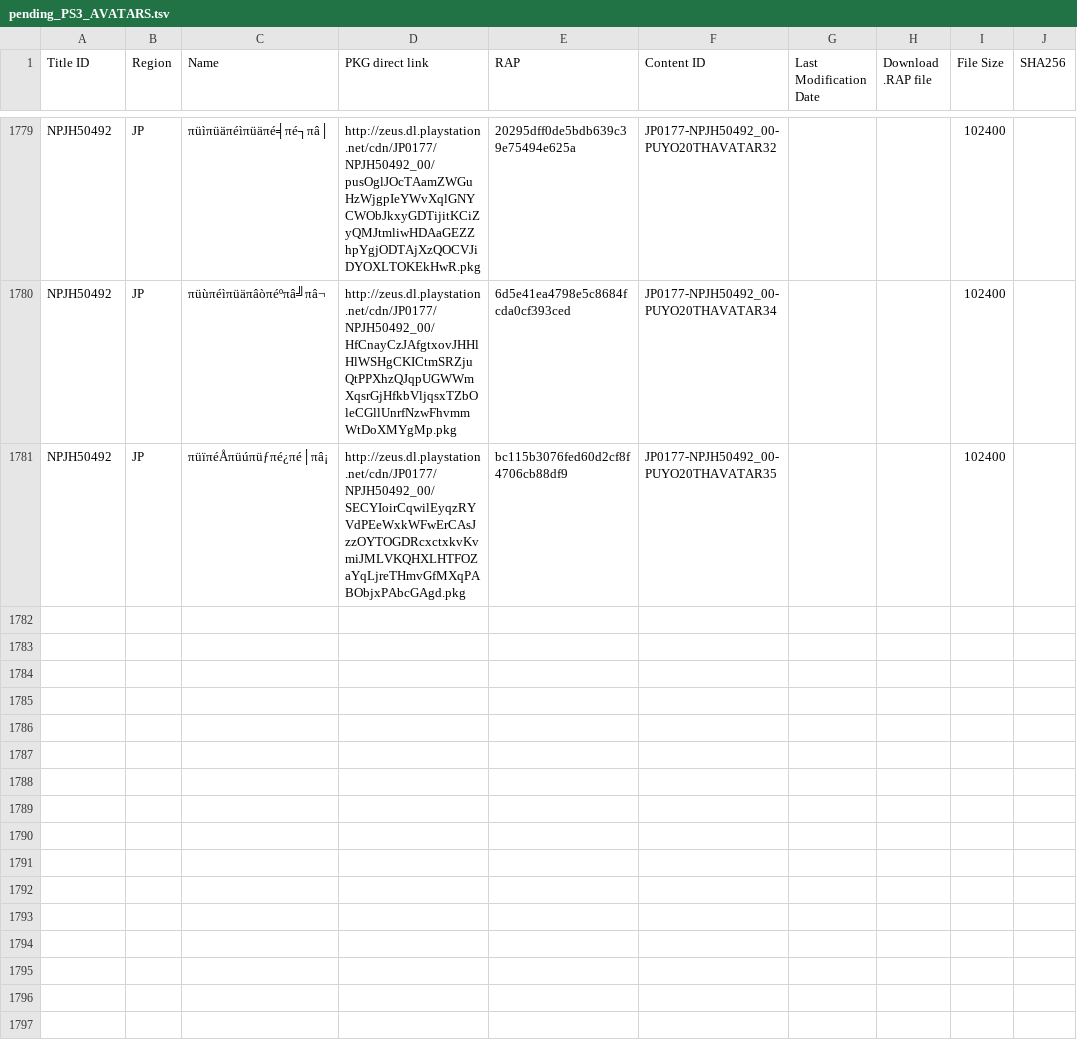
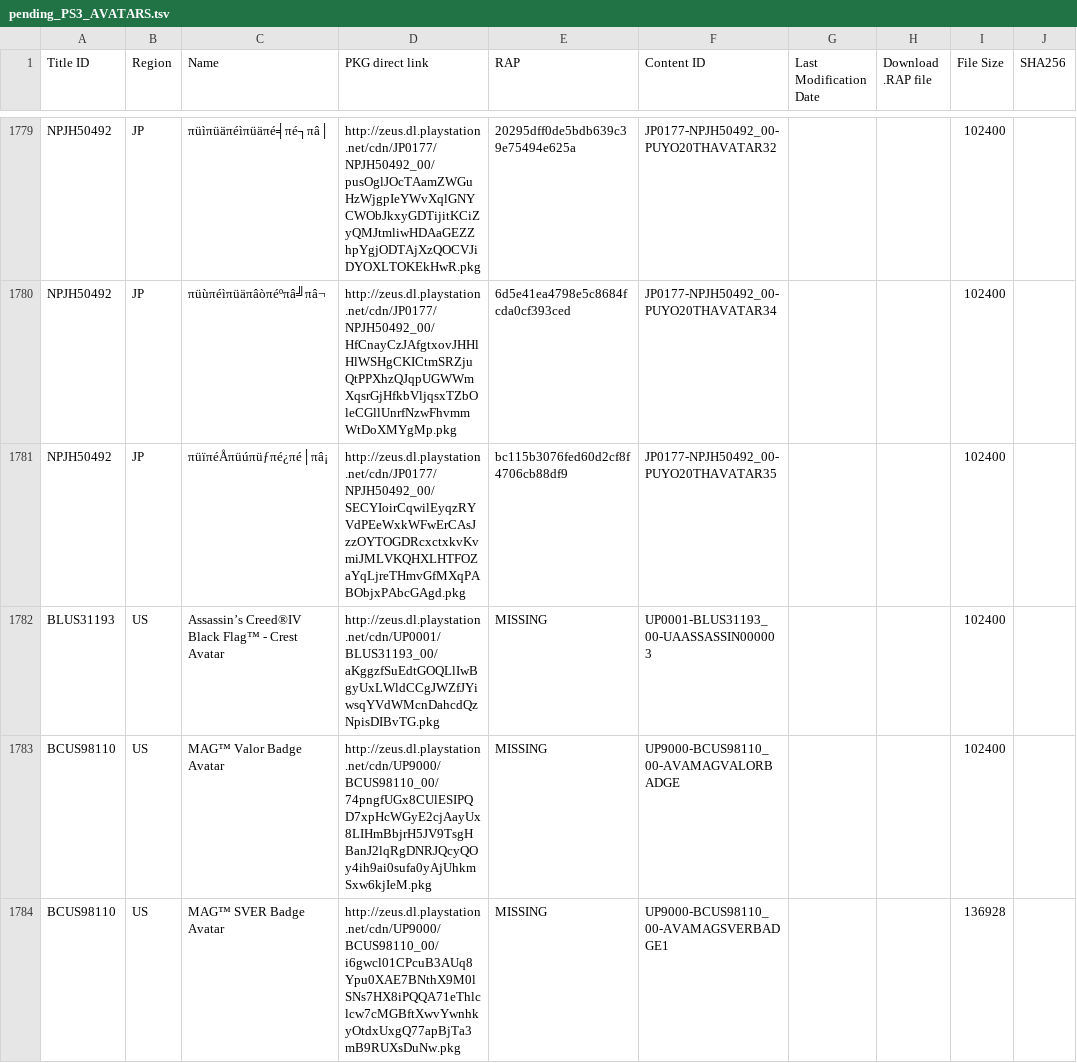
Before and after one commit to jy95/pkgi-ps3-nopaystation, a TSV file: input/pending_PS3_AVATARS.tsv, drawn as a sheet; only a part is shown, gaps mark what is left out.

```diff
--- a/input/pending_PS3_AVATARS.tsv
+++ b/input/pending_PS3_AVATARS.tsv
@@ -1781 +1781,4 @@ NPJH50492	JP	πüùπéìπüäπâòπéºπâ╝πâ¬	http://zeus.dl.playstat
 NPJH50492	JP	πüïπéÅπüúπüƒπé¿πé│πâ¡	http://zeus.dl.playstation.net/cdn/JP0177/NPJH50492_00/SECYIoirCqwilEyqzRYVdPEeWxkWFwErCAsJzzOYTOGDRcxctxkvKvmiJMLVKQHXLHTFOZaYqLjreTHmvGfMXqPABObjxPAbcGAgd.pkg	bc115b3076fed60d2cf8f4706cb88df9	JP0177-NPJH50492_00-PUYO20THAVATAR35			102400	
+BLUS31193	US	Assassin’s Creed®IV Black Flag™ - Crest Avatar	http://zeus.dl.playstation.net/cdn/UP0001/BLUS31193_00/aKggzfSuEdtGOQLlIwBgyUxLWldCCgJWZfJYiwsqYVdWMcnDahcdQzNpisDIBvTG.pkg	MISSING	UP0001-BLUS31193_00-UAASSASSIN000003			102400	
+BCUS98110	US	MAG™ Valor Badge Avatar	http://zeus.dl.playstation.net/cdn/UP9000/BCUS98110_00/74pngfUGx8CUlESIPQD7xpHcWGyE2cjAayUx8LIHmBbjrH5JV9TsgHBanJ2lqRgDNRJQcyQOy4ih9ai0sufa0yAjUhkmSxw6kjIeM.pkg	MISSING	UP9000-BCUS98110_00-AVAMAGVALORBADGE			102400	
+BCUS98110	US	MAG™ SVER Badge Avatar	http://zeus.dl.playstation.net/cdn/UP9000/BCUS98110_00/i6gwcl01CPcuB3AUq8Ypu0XAE7BNthX9M0lSNs7HX8iPQQA71eThlclcw7cMGBftXwvYwnhkyOtdxUxgQ77apBjTa3mB9RUXsDuNw.pkg	MISSING	UP9000-BCUS98110_00-AVAMAGSVERBADGE1			136928	
```
Also changed, not shown: input/pending_PS3_GAMES.tsv, input/pending_PS3_THEMES.tsv, 6 other files.
